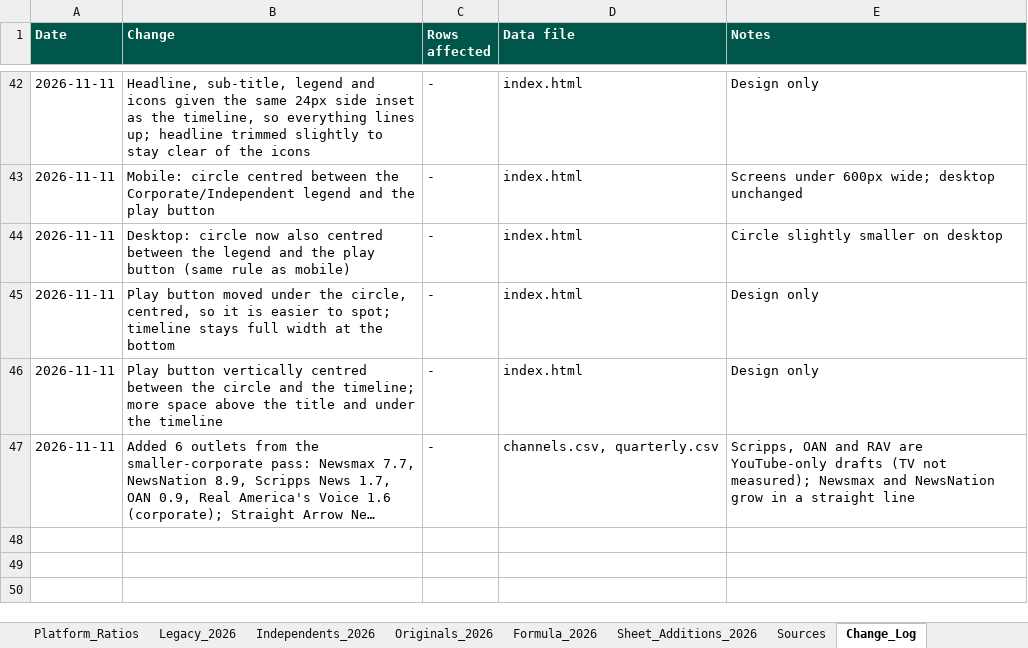
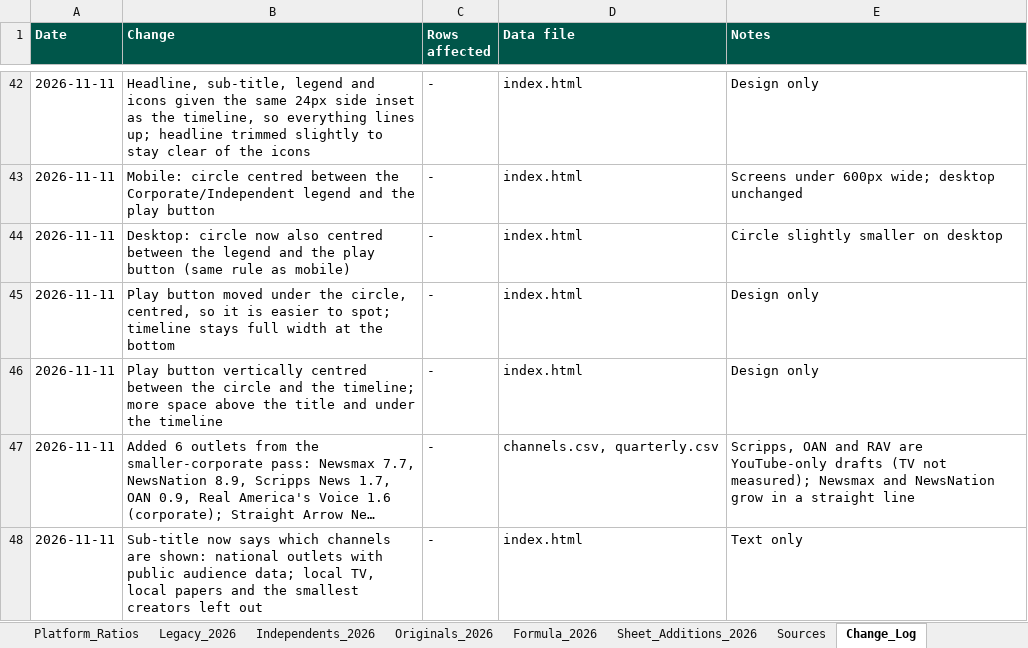
Before and after one commit to vibol-zulu/zululens-timeline, an Excel workbook: ZuluLens_UMA_Records.xlsx, sheet Change_Log, drawn as a sheet; only a part is shown, gaps mark what is left out; long unchanged cells end in …; values as stored, in another font and other column widths than the file's, no borders; the diff names each change by its address in the sheet, - before the commit and + after, or states it on an @@ line.

```diff
--- a/ZuluLens_UMA_Records.xlsx (sheet Change_Log)
+++ b/ZuluLens_UMA_Records.xlsx (sheet Change_Log)
+row 48: 2026-11-11 | Sub-title now says which channels are shown: national outlets with public audience data; local TV, local papers and the smallest creators left out | - | index.html | Text only
```
Also changed, not shown: 1 other file.
